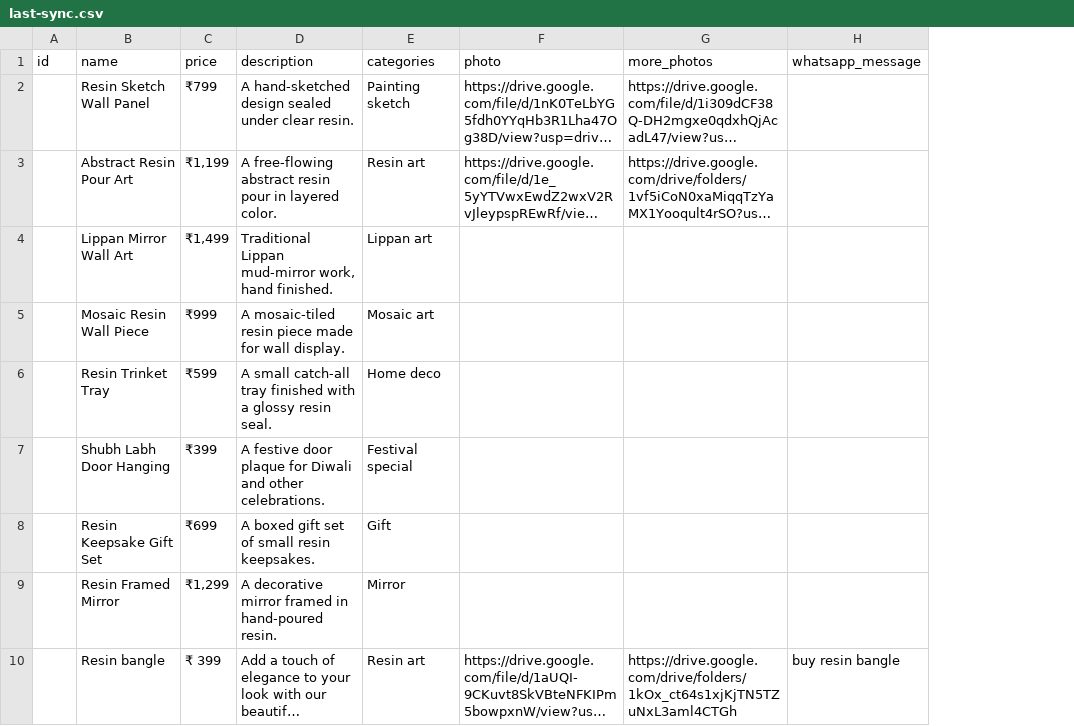
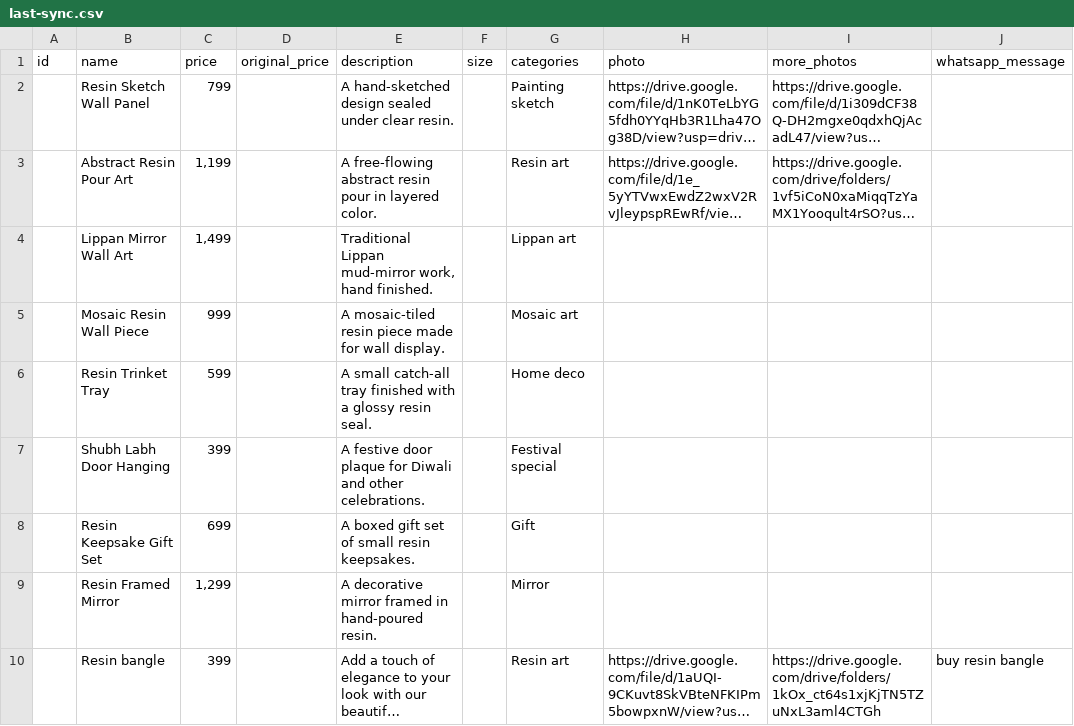
Before and after one commit to Nikhil-Goyal24680/ArtCanopy, a CSV file: data/last-sync.csv, drawn as a sheet; long unchanged cells end in …; the diff names each change by its address in the sheet, - before the commit and + after, or states it on an @@ line.

```diff
--- a/data/last-sync.csv
+++ b/data/last-sync.csv
+column D (original_price), empty
+column F (size), empty
-C2 (price): ₹799
+C2 (price): 799
-C3 (price): ₹1,199
+C3 (price): 1,199
-C4 (price): ₹1,499
+C4 (price): 1,499
-C5 (price): ₹999
+C5 (price): 999
-C6 (price): ₹599
+C6 (price): 599
-C7 (price): ₹399
+C7 (price): 399
-C8 (price): ₹699
+C8 (price): 699
-C9 (price): ₹1,299
+C9 (price): 1,299
-C10 (price): ₹ 399
+C10 (price): 399
```
Also changed, not shown: 2 other files.
